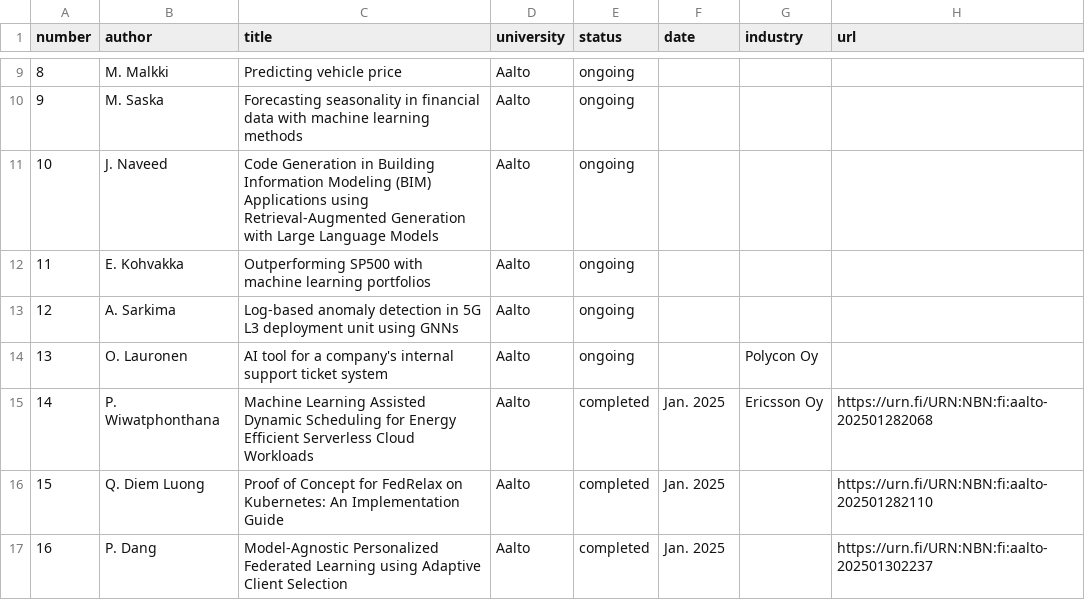
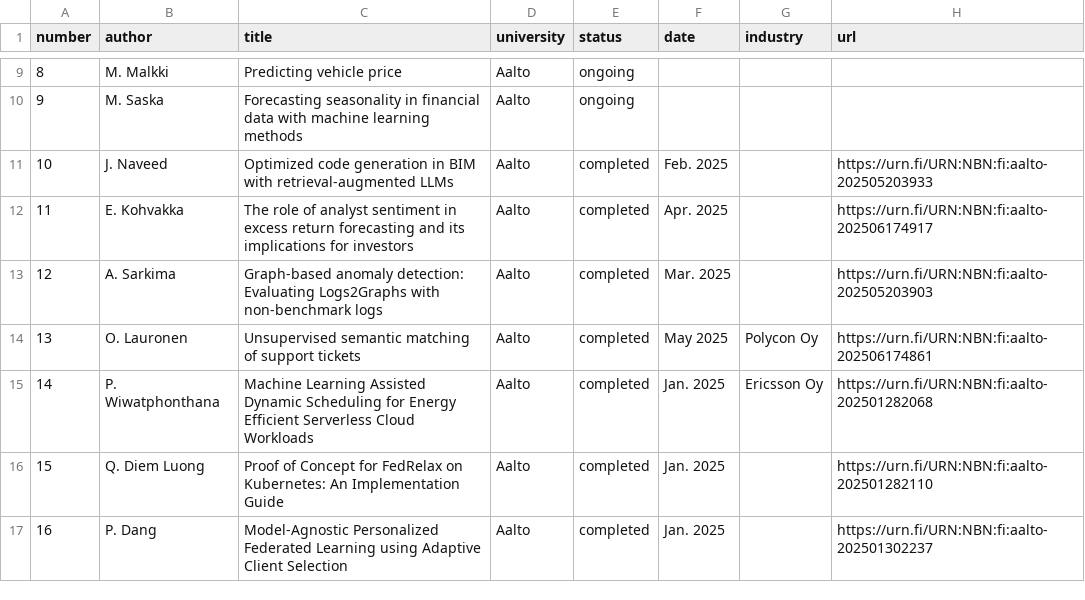
Before and after one commit to alexjungaalto/masterthesis, a CSV file: theses.csv, drawn as a sheet; only a part is shown, gaps mark what is left out.

```diff
--- a/theses.csv
+++ b/theses.csv
@@ -10,6 +10,6 @@ number,author,title,university,status,date,industry,url
 9,M. Saska,Forecasting seasonality in financial data with machine learning methods,Aalto,ongoing,,,
-10,J. Naveed,Code Generation in Building Information Modeling (BIM) Applications using Retrieval-Augmented Generation with Large Language Models,Aalto,ongoing,,,
-11,E. Kohvakka,Outperforming SP500 with machine learning portfolios,Aalto,ongoing,,,
-12,A. Sarkima,Log-based anomaly detection in 5G L3 deployment unit using GNNs,Aalto,ongoing,,,
-13,O. Lauronen,AI tool for a company's internal support ticket system,Aalto,ongoing,,Polycon Oy,
+10,J. Naveed,Optimized code generation in BIM with retrieval-augmented LLMs,Aalto,completed,"Feb. 2025",,https://urn.fi/URN:NBN:fi:aalto-202505203933
+11,E. Kohvakka,The role of analyst sentiment in excess return forecasting and its implications for investors,Aalto,completed,"Apr. 2025",,https://urn.fi/URN:NBN:fi:aalto-202506174917
+12,A. Sarkima,Graph-based anomaly detection: Evaluating Logs2Graphs with non-benchmark logs,Aalto,completed,"Mar. 2025",,https://urn.fi/URN:NBN:fi:aalto-202505203903
+13,O. Lauronen,Unsupervised semantic matching of support tickets,Aalto,completed,"May 2025",Polycon Oy,https://urn.fi/URN:NBN:fi:aalto-202506174861
 14,P. Wiwatphonthana,Machine Learning Assisted Dynamic Scheduling for Energy Efficient Serverless Cloud Workloads,Aalto,completed,Jan. 2025,Ericsson Oy,https://urn.fi/URN:NBN:fi:aalto-202501282068
```
Also changed, not shown: 2 other files.
